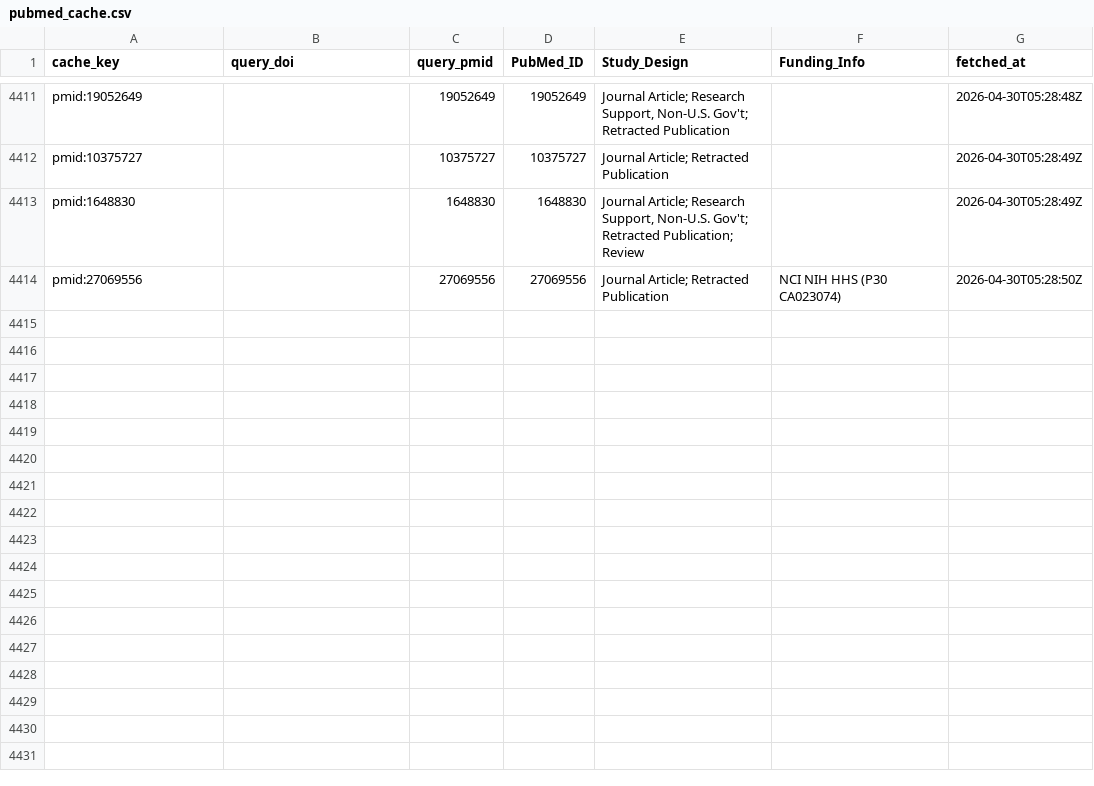
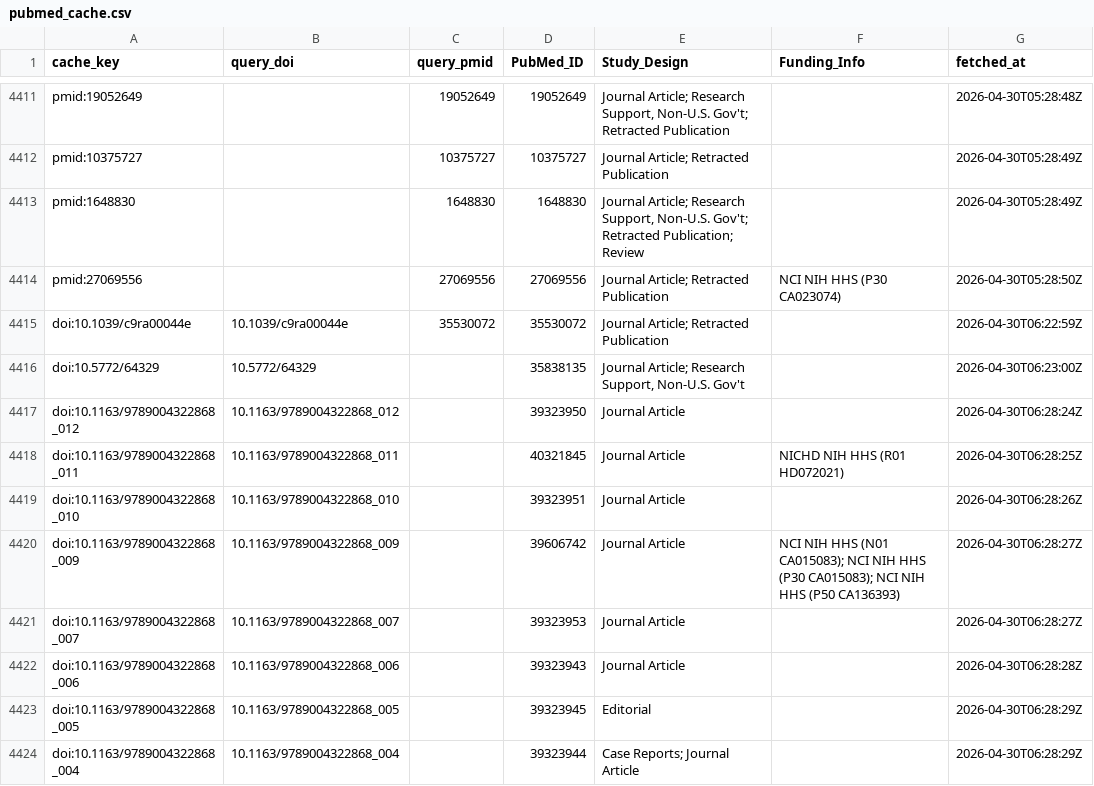
Before and after one commit to sandovallentisco/nih-retractions-cost, a CSV file: data/processed/pubmed_cache.csv, drawn as a sheet; only a part is shown, gaps mark what is left out.

```diff
--- a/data/processed/pubmed_cache.csv
+++ b/data/processed/pubmed_cache.csv
@@ -4414 +4414,11 @@ pmid:1648830,,1648830,1648830,"Journal Article; Research Support, Non-U.S. Gov't
 pmid:27069556,,27069556,27069556,Journal Article; Retracted Publication,NCI NIH HHS (P30 CA023074),2026-04-30T05:28:50Z
+doi:10.1039/c9ra00044e,10.1039/c9ra00044e,35530072,35530072,Journal Article; Retracted Publication,,2026-04-30T06:22:59Z
+doi:10.5772/64329,10.5772/64329,,35838135,"Journal Article; Research Support, Non-U.S. Gov't",,2026-04-30T06:23:00Z
+doi:10.1163/9789004322868_012,10.1163/9789004322868_012,,39323950,Journal Article,,2026-04-30T06:28:24Z
+doi:10.1163/9789004322868_011,10.1163/9789004322868_011,,40321845,Journal Article,NICHD NIH HHS (R01 HD072021),2026-04-30T06:28:25Z
+doi:10.1163/9789004322868_010,10.1163/9789004322868_010,,39323951,Journal Article,,2026-04-30T06:28:26Z
+doi:10.1163/9789004322868_009,10.1163/9789004322868_009,,39606742,Journal Article,NCI NIH HHS (N01 CA015083); NCI NIH HHS (P30 CA015083); NCI NIH HHS (P50 CA136393),2026-04-30T06:28:27Z
+doi:10.1163/9789004322868_007,10.1163/9789004322868_007,,39323953,Journal Article,,2026-04-30T06:28:27Z
+doi:10.1163/9789004322868_006,10.1163/9789004322868_006,,39323943,Journal Article,,2026-04-30T06:28:28Z
+doi:10.1163/9789004322868_005,10.1163/9789004322868_005,,39323945,Editorial,,2026-04-30T06:28:29Z
+doi:10.1163/9789004322868_004,10.1163/9789004322868_004,,39323944,Case Reports; Journal Article,,2026-04-30T06:28:29Z
```
Also changed, not shown: data/processed/annual_cpi.csv, 3 other files.
